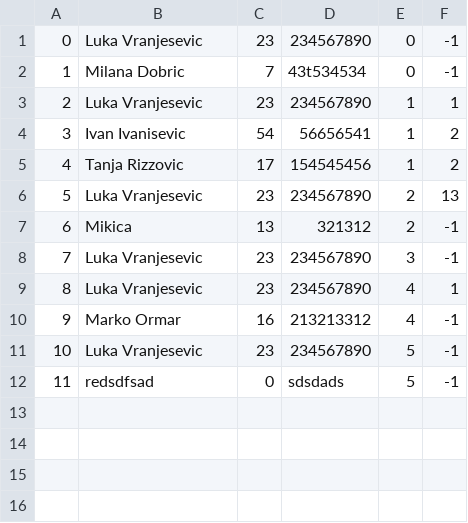
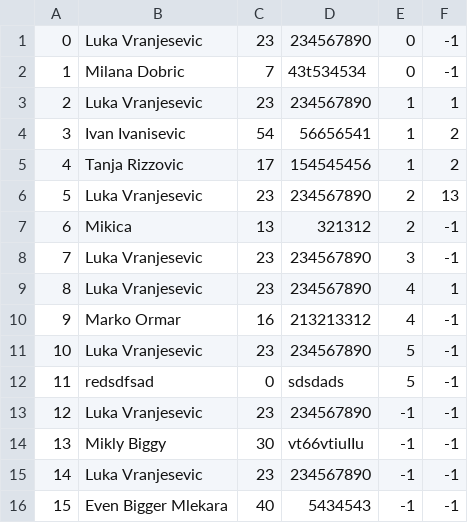
Before and after one commit to kzi-nastava/sims-ra-2024-group-5-team-d, a CSV file: Resources/Data/tourGuests.csv, drawn as a sheet.

Commit message:
Create Tour Request for tourist implemented, check for -1 in reservation problem

```diff
--- a/Resources/Data/tourGuests.csv
+++ b/Resources/Data/tourGuests.csv
@@ -12 +12,5 @@
 11|redsdfsad|0|sdsdads|5|-1
+12|Luka Vranjesevic|23|234567890|-1|-1
+13|Mikly Biggy|30|vt66vtiuIIu|-1|-1
+14|Luka Vranjesevic|23|234567890|-1|-1
+15|Even Bigger Mlekara|40|5434543|-1|-1
```
Also changed, not shown: 4 other files.
